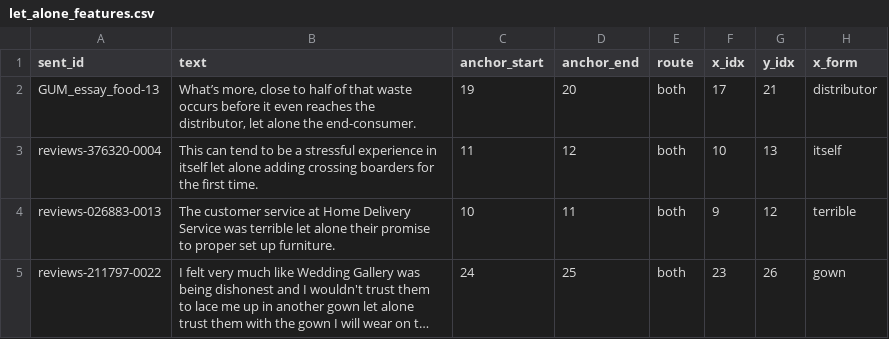
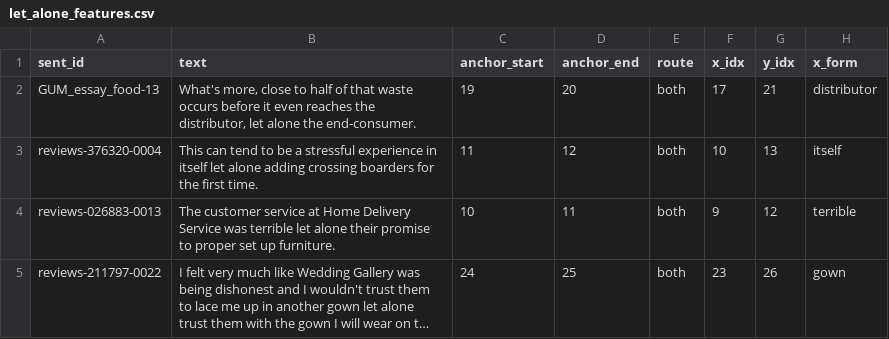
Before and after one commit to BrettRey/Language_as_a_Stack_of_HPC_Kinds, a CSV file: out/let_alone_features.csv, drawn as a sheet; only a part is shown; long unchanged cells end in …; the diff names each change by its address in the sheet, - before the commit and + after, or states it on an @@ line.

```diff
--- a/out/let_alone_features.csv
+++ b/out/let_alone_features.csv
-B2 (text): What’s more, close…
+B2 (text): What's more, close…
```
Also changed, not shown: out/cx_battery_spotcheck.csv, out/cx_battery_spotcheck_annotated.csv, 17 other files.
